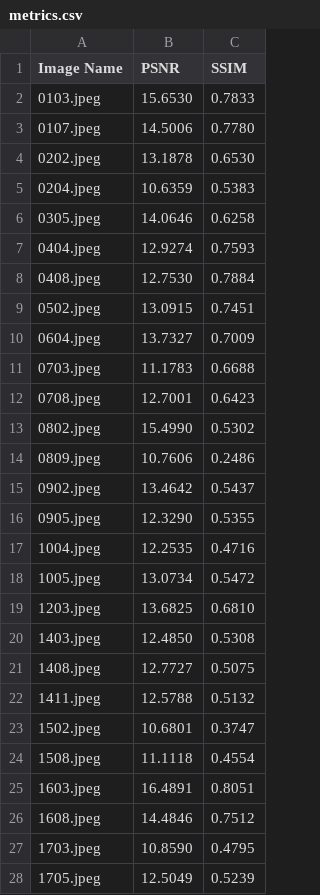
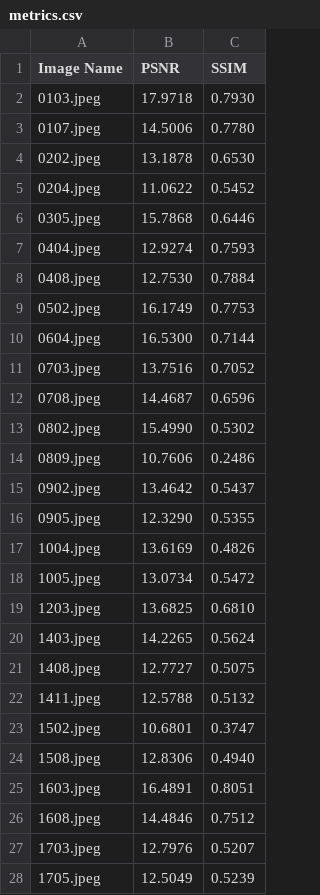
Before and after one commit to snehasishbeura/Low-Light-Image-Enhancement, a CSV file: results/UnLOL/metrics.csv, drawn as a sheet; only a part is shown; the diff covers the shown part only.

```diff
--- a/results/UnLOL/metrics.csv
+++ b/results/UnLOL/metrics.csv
@@ -1,13 +1,13 @@
 Image Name,PSNR,SSIM
-0103.jpeg,15.6530,0.7833
+0103.jpeg,17.9718,0.7930
 0107.jpeg,14.5006,0.7780
 0202.jpeg,13.1878,0.6530
-0204.jpeg,10.6359,0.5383
-0305.jpeg,14.0646,0.6258
+0204.jpeg,11.0622,0.5452
+0305.jpeg,15.7868,0.6446
 0404.jpeg,12.9274,0.7593
 0408.jpeg,12.7530,0.7884
-0502.jpeg,13.0915,0.7451
-0604.jpeg,13.7327,0.7009
-0703.jpeg,11.1783,0.6688
-0708.jpeg,12.7001,0.6423
+0502.jpeg,16.1749,0.7753
+0604.jpeg,16.5300,0.7144
+0703.jpeg,13.7516,0.7052
+0708.jpeg,14.4687,0.6596
 0802.jpeg,15.4990,0.5302
@@ -16,6 +16,6 @@ Image Name,PSNR,SSIM
 0905.jpeg,12.3290,0.5355
-1004.jpeg,12.2535,0.4716
+1004.jpeg,13.6169,0.4826
 1005.jpeg,13.0734,0.5472
 1203.jpeg,13.6825,0.6810
-1403.jpeg,12.4850,0.5308
+1403.jpeg,14.2265,0.5624
 1408.jpeg,12.7727,0.5075
@@ -23,6 +23,6 @@ Image Name,PSNR,SSIM
 1502.jpeg,10.6801,0.3747
-1508.jpeg,11.1118,0.4554
+1508.jpeg,12.8306,0.4940
 1603.jpeg,16.4891,0.8051
 1608.jpeg,14.4846,0.7512
-1703.jpeg,10.8590,0.4795
+1703.jpeg,12.7976,0.5207
 1705.jpeg,12.5049,0.5239
```
Also changed, not shown: 4 edited cells elsewhere in this file, results/LOL/ablation_study.csv, results/LOLv2_Real/ablation_study.csv, 49 other files.
